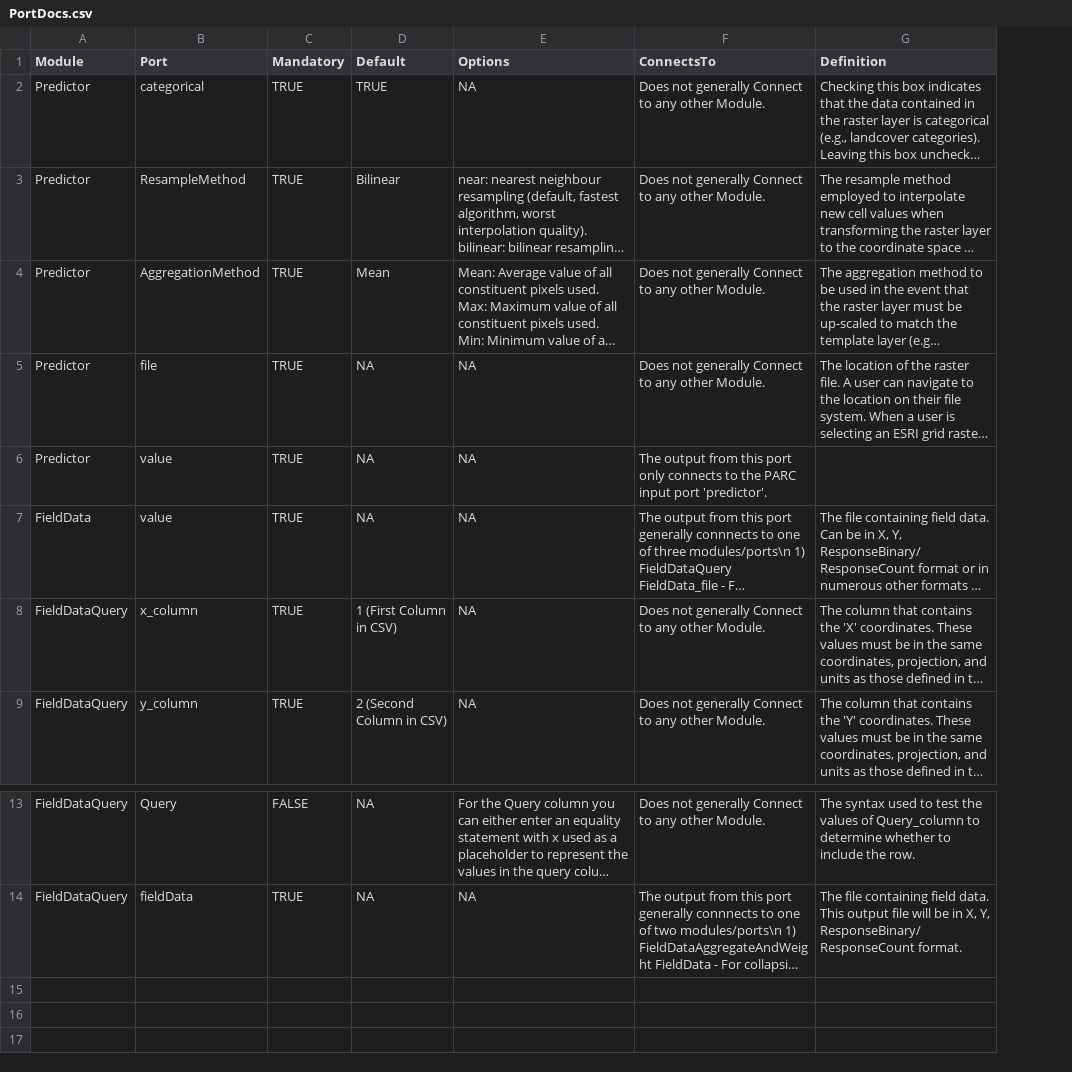
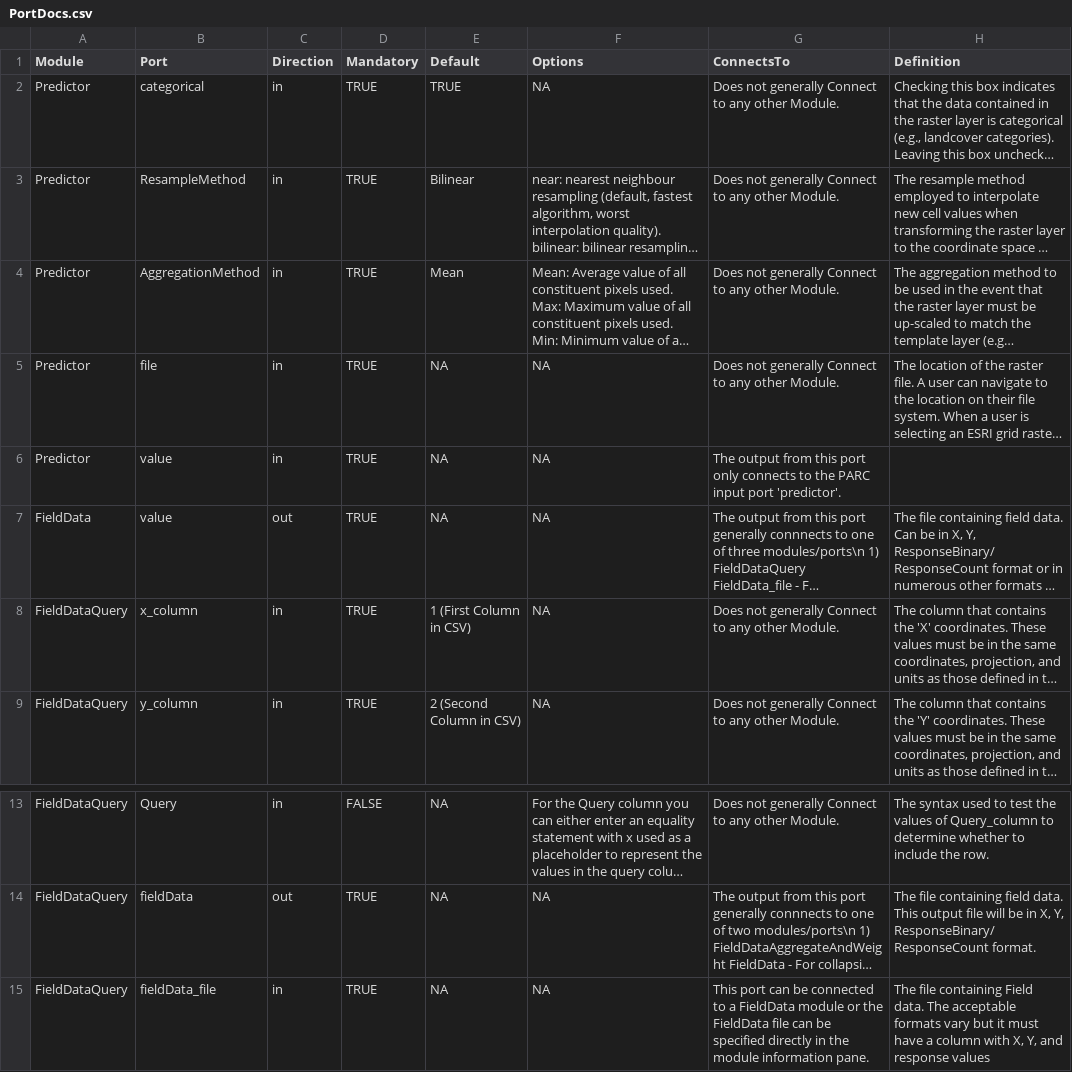
Before and after one commit to ColinTalbert/sahm, a CSV file: PortDocs.csv, drawn as a sheet; only a part is shown, gaps mark what is left out; long unchanged cells end in …; the diff names each change by its address in the sheet, - before the commit and + after, or states it on an @@ line.

```diff
--- a/PortDocs.csv
+++ b/PortDocs.csv
+column C (Direction), rows 2-9: in | in | in | in | in | out | in | in; rows 13-14: in | out
+row 15: FieldDataQuery | fieldData_file | in | TRUE | NA | NA | This port can be connected to a FieldData module or the FieldData file can be specified directly in the module information pane. | The file containing Field data. The acceptable formats vary but it must have a column with X, Y, and response values
```
Also changed, not shown: 2 other files.
